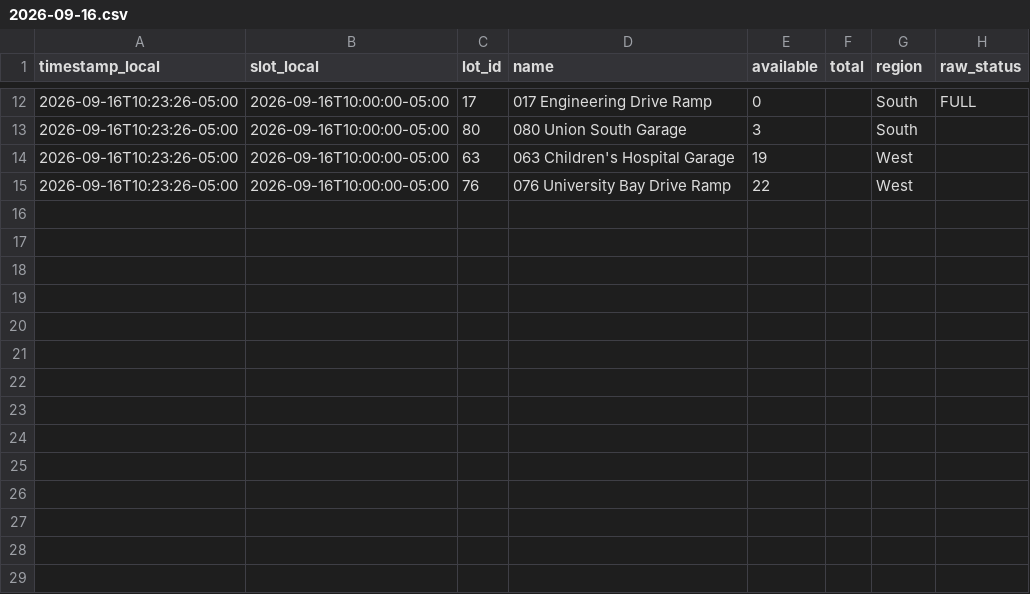
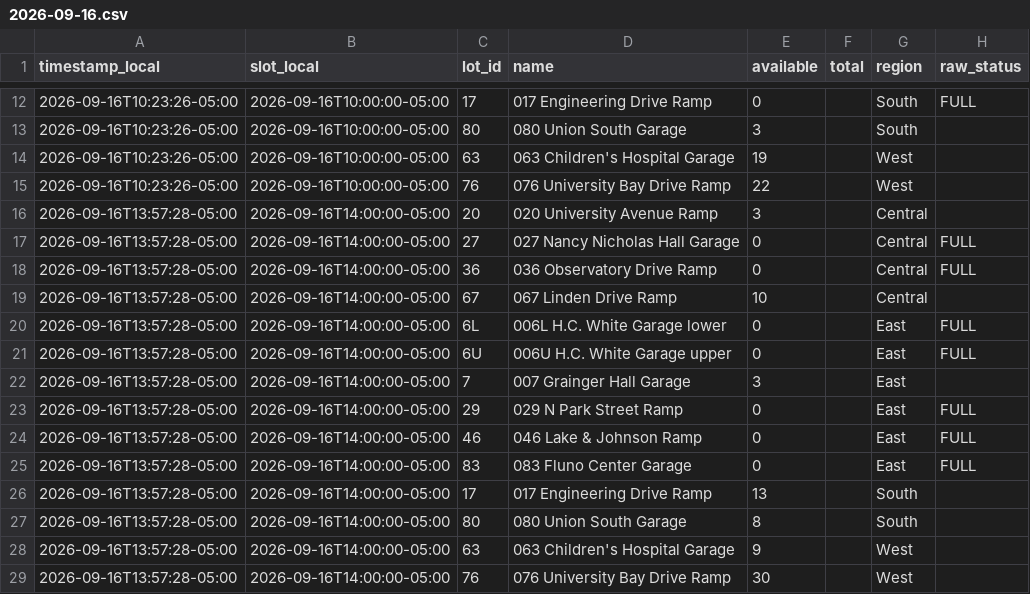
Before and after one commit to BillWan-zzzyyy/RampAvaiability, a CSV file: data/2026-09-16.csv, drawn as a sheet; only a part is shown, gaps mark what is left out; the diff names each change by its address in the sheet, - before the commit and + after, or states it on an @@ line.

```diff
--- a/data/2026-09-16.csv
+++ b/data/2026-09-16.csv
+row 16: 2026-09-16T13:57:28-05:00 | 2026-09-16T14:00:00-05:00 | 20 | 020 University Avenue Ramp | 3 |  | Central
+row 17: 2026-09-16T13:57:28-05:00 | 2026-09-16T14:00:00-05:00 | 27 | 027 Nancy Nicholas Hall Garage | 0 |  | Central | FULL
+row 18: 2026-09-16T13:57:28-05:00 | 2026-09-16T14:00:00-05:00 | 36 | 036 Observatory Drive Ramp | 0 |  | Central | FULL
+row 19: 2026-09-16T13:57:28-05:00 | 2026-09-16T14:00:00-05:00 | 67 | 067 Linden Drive Ramp | 10 |  | Central
+row 20: 2026-09-16T13:57:28-05:00 | 2026-09-16T14:00:00-05:00 | 6L | 006L H.C. White Garage lower | 0 |  | East | FULL
+row 21: 2026-09-16T13:57:28-05:00 | 2026-09-16T14:00:00-05:00 | 6U | 006U H.C. White Garage upper | 0 |  | East | FULL
+row 22: 2026-09-16T13:57:28-05:00 | 2026-09-16T14:00:00-05:00 | 7 | 007 Grainger Hall Garage | 3 |  | East
+row 23: 2026-09-16T13:57:28-05:00 | 2026-09-16T14:00:00-05:00 | 29 | 029 N Park Street Ramp | 0 |  | East | FULL
+row 24: 2026-09-16T13:57:28-05:00 | 2026-09-16T14:00:00-05:00 | 46 | 046 Lake & Johnson Ramp | 0 |  | East | FULL
+row 25: 2026-09-16T13:57:28-05:00 | 2026-09-16T14:00:00-05:00 | 83 | 083 Fluno Center Garage | 0 |  | East | FULL
+row 26: 2026-09-16T13:57:28-05:00 | 2026-09-16T14:00:00-05:00 | 17 | 017 Engineering Drive Ramp | 13 |  | South
+row 27: 2026-09-16T13:57:28-05:00 | 2026-09-16T14:00:00-05:00 | 80 | 080 Union South Garage | 8 |  | South
+row 28: 2026-09-16T13:57:28-05:00 | 2026-09-16T14:00:00-05:00 | 63 | 063 Children's Hospital Garage | 9 |  | West
+row 29: 2026-09-16T13:57:28-05:00 | 2026-09-16T14:00:00-05:00 | 76 | 076 University Bay Drive Ramp | 30 |  | West
```
